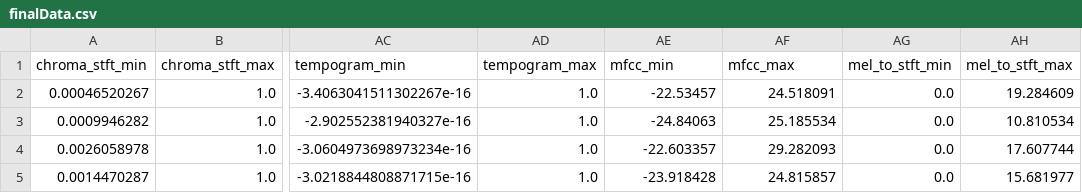
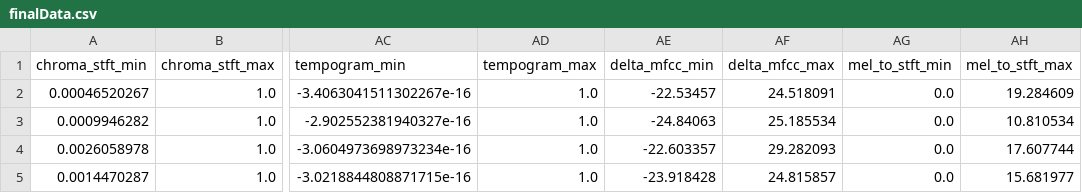
Before and after one commit to shreya2031/3-2-Project, a CSV file: finalData.csv, drawn as a sheet; only a part is shown, gaps mark what is left out; the diff names each change by its address in the sheet, - before the commit and + after, or states it on an @@ line.

Commit message:
Changed col names

```diff
--- a/finalData.csv
+++ b/finalData.csv
-AE1: mfcc_min
+AE1: delta_mfcc_min
-AF1: mfcc_max
+AF1: delta_mfcc_max
```
